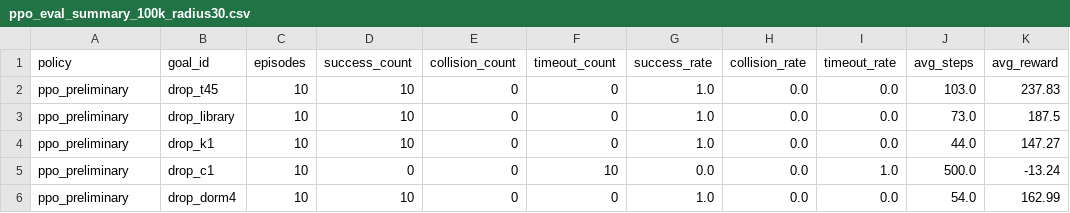
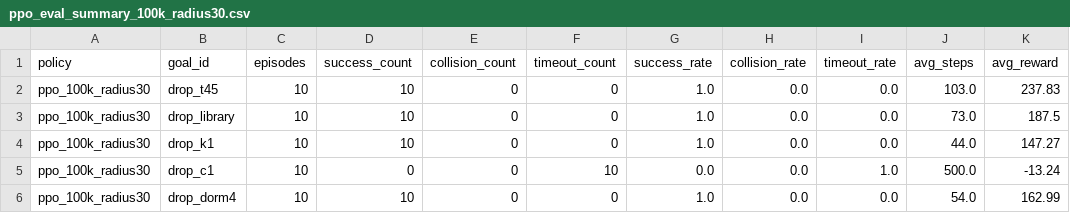
Before and after one commit to PHai237/TLU_UAV_PPO, a CSV file: results/ppo_eval_summary_100k_radius30.csv, drawn as a sheet; only a part is shown; the diff names each change by its address in the sheet, - before the commit and + after, or states it on an @@ line.

Commit message:
Finalize PPO 100k radius30 evaluation pipeline

```diff
--- a/results/ppo_eval_summary_100k_radius30.csv
+++ b/results/ppo_eval_summary_100k_radius30.csv
-A2:A6 (policy): ppo_preliminary
+A2:A6 (policy): ppo_100k_radius30
```
Also changed, not shown: 12 other files.
